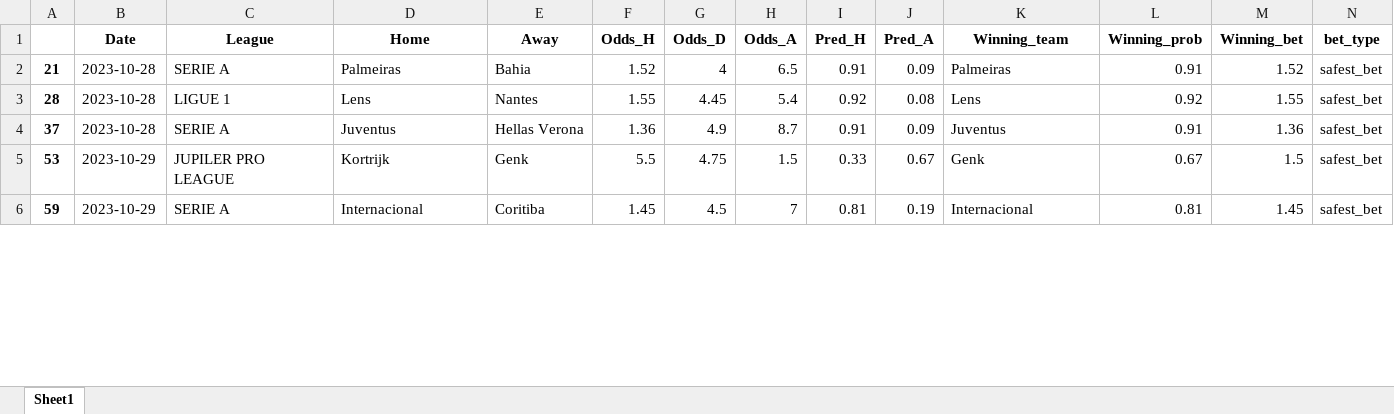
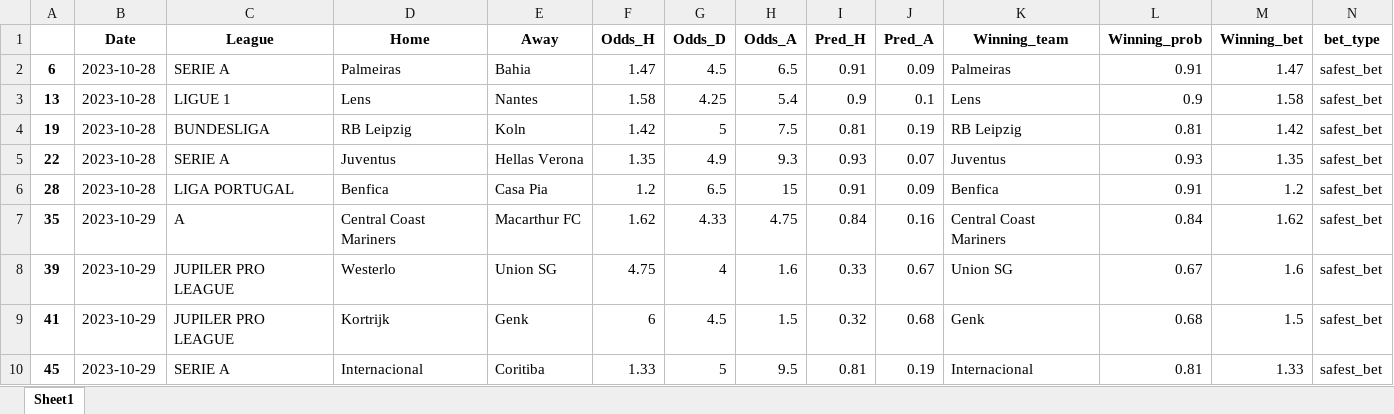
Before and after one commit to alanhassan/soccerprediction, an Excel workbook: new_tips.xlsx, sheet Sheet1, drawn as a sheet; only a part is shown; values as stored, in another font and other column widths than the file's, no borders; removed rows and columns are numbered as before the commit, all else as after; rows hold the shown columns only; the diff covers the shown part only; the diff names each change by its address in the sheet, - before the commit and + after, or states it on an @@ line.

Commit message:
your commit message

```diff
--- a/new_tips.xlsx (sheet Sheet1)
+++ b/new_tips.xlsx (sheet Sheet1)
-A2: 21
+A2: 6
-F2 (Odds_H): 1.52
+F2 (Odds_H): 1.47
-G2 (Odds_D): 4
+G2 (Odds_D): 4.5
-M2 (Winning_bet): 1.52
+M2 (Winning_bet): 1.47
+row 3: 13 | 2023-10-28 | LIGUE 1 | Lens | Nantes | 1.58 | 4.25 | 5.4 | 0.9 | 0.1 | Lens | 0.9 | 1.58 | safest_bet
+row 4: 19 | 2023-10-28 | BUNDESLIGA | RB Leipzig | Koln | 1.42 | 5 | 7.5 | 0.81 | 0.19 | RB Leipzig | 0.81 | 1.42 | safest_bet
+row 5: 22 | 2023-10-28 | SERIE A | Juventus | Hellas Verona | 1.35 | 4.9 | 9.3 | 0.93 | 0.07 | Juventus | 0.93 | 1.35 | safest_bet
-C6 (League): LIGUE 1
+C6 (League): LIGA PORTUGAL
-D6 (Home): Lens
+D6 (Home): Benfica
-E6 (Away): Nantes
+E6 (Away): Casa Pia
-F6 (Odds_H): 1.55
+F6 (Odds_H): 1.2
-G6 (Odds_D): 4.45
+G6 (Odds_D): 6.5
-H6 (Odds_A): 5.4
+H6 (Odds_A): 15
-I6 (Pred_H): 0.92
+I6 (Pred_H): 0.91
-J6 (Pred_A): 0.08
+J6 (Pred_A): 0.09
-K6 (Winning_team): Lens
+K6 (Winning_team): Benfica
-L6 (Winning_prob): 0.92
+L6 (Winning_prob): 0.91
-M6 (Winning_bet): 1.55
+M6 (Winning_bet): 1.2
-row 4: 37 | 2023-10-28 | SERIE A | Juventus | Hellas Verona | 1.36 | 4.9 | 8.7 | 0.91 | 0.09 | Juventus | 0.91 | 1.36 | safest_bet
+row 7: 35 | 2023-10-29 | A | Central Coast Mariners | Macarthur FC | 1.62 | 4.33 | 4.75 | 0.84 | 0.16 | Central Coast Mariners | 0.84 | 1.62 | safest_bet
+row 8: 39 | 2023-10-29 | JUPILER PRO LEAGUE | Westerlo | Union SG | 4.75 | 4 | 1.6 | 0.33 | 0.67 | Union SG | 0.67 | 1.6 | safest_bet
-A9: 53
+A9: 41
-F9 (Odds_H): 5.5
+F9 (Odds_H): 6
-G9 (Odds_D): 4.75
+G9 (Odds_D): 4.5
-I9 (Pred_H): 0.33
+I9 (Pred_H): 0.32
-J9 (Pred_A): 0.67
+J9 (Pred_A): 0.68
-L9 (Winning_prob): 0.67
+L9 (Winning_prob): 0.68
-A10: 59
+A10: 45
-F10 (Odds_H): 1.45
+F10 (Odds_H): 1.33
-G10 (Odds_D): 4.5
+G10 (Odds_D): 5
-H10 (Odds_A): 7
+H10 (Odds_A): 9.5
-M10 (Winning_bet): 1.45
+M10 (Winning_bet): 1.33
```
Also changed, not shown: 2 added rows, 3 removed rows and 12 edited cells elsewhere in this sheet.
